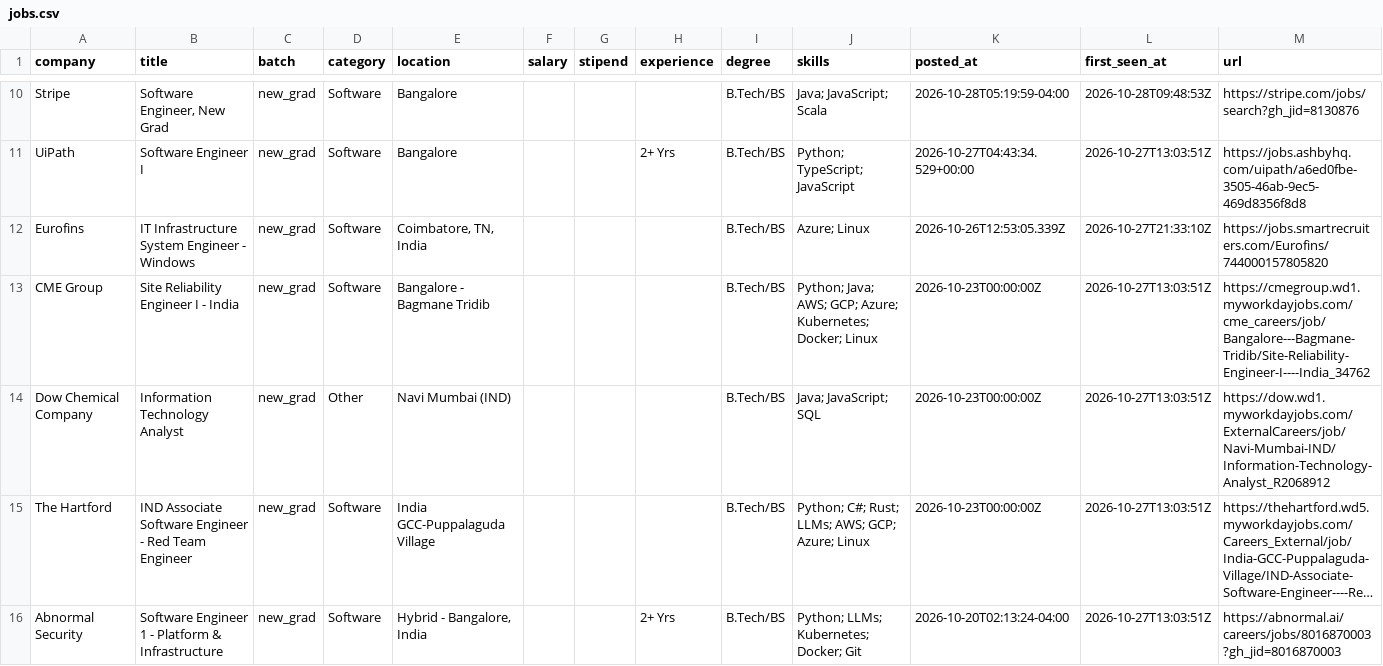
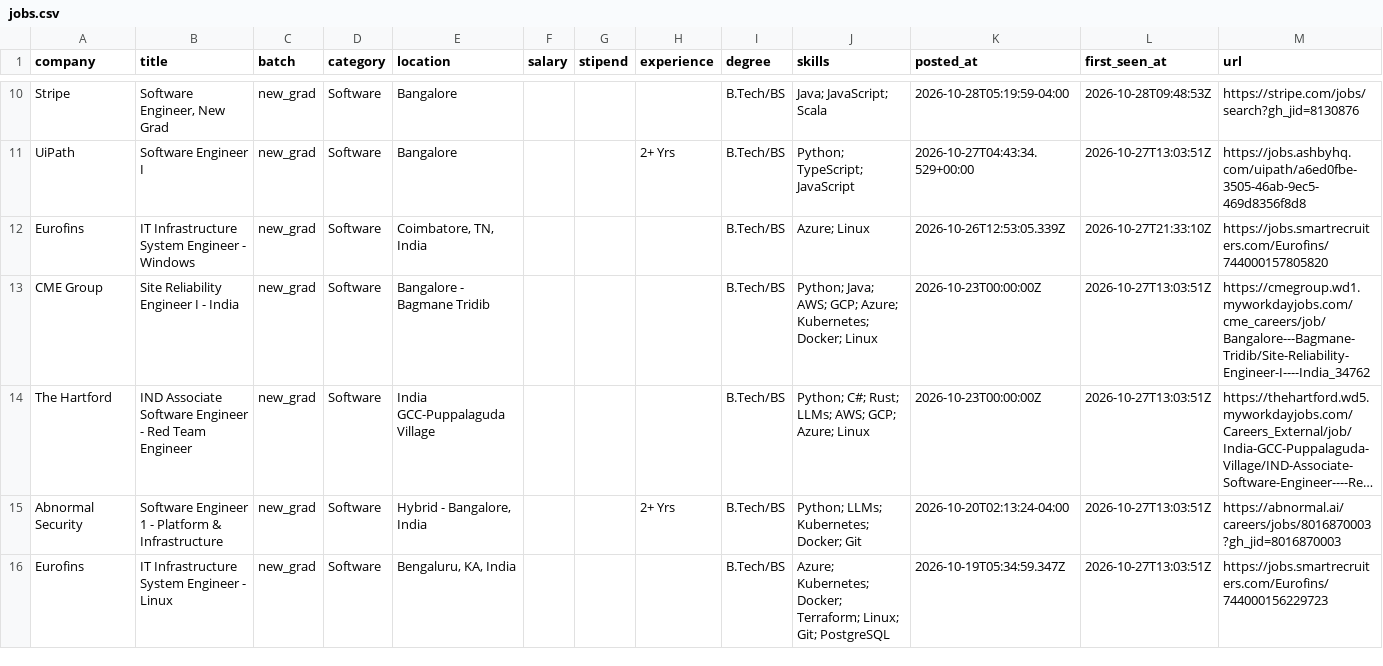
Before and after one commit to Rohan-droid7/jobs-fresher-india, a CSV file: data/jobs.csv, drawn as a sheet; only a part is shown, gaps mark what is left out; the shorter side is filled out with more unchanged rows; long unchanged cells end in …; the diff names each change by its address in the sheet, - before the commit and + after, or states it on an @@ line.

```diff
--- a/data/jobs.csv
+++ b/data/jobs.csv
-row 14: Dow Chemical Company | Information Technology Analyst | new_grad | Other | Navi Mumbai (IND) |  |  |  | B.Tech/BS | Java; JavaScript; SQL | 2026-10-23T00:00:00Z | 2026-10-27T13:03:51Z | https://dow.wd1.myworkdayjobs.com/ExternalCareers/job/Navi-Mumbai-IND/Information-Technology-Analyst_R2068912
```
Also changed, not shown: 12 other files.
